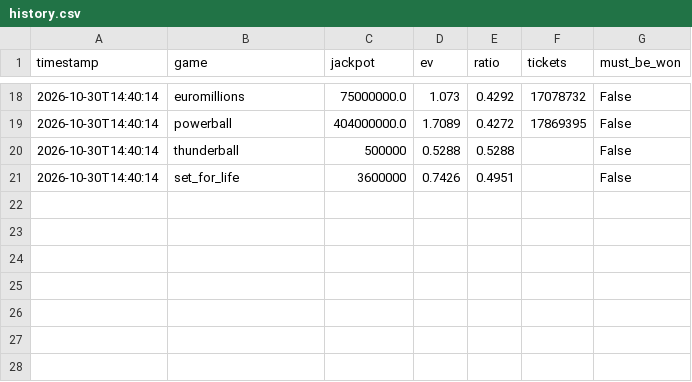
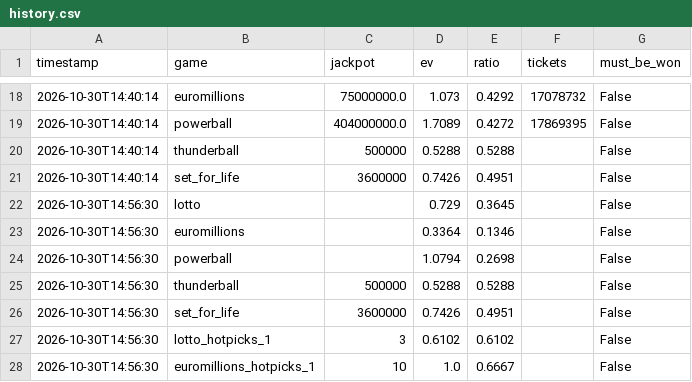
Before and after one commit to LStanbrook/lottery-ev-monitor, a CSV file: data/history.csv, drawn as a sheet; only a part is shown, gaps mark what is left out; the diff names each change by its address in the sheet, - before the commit and + after, or states it on an @@ line.

```diff
--- a/data/history.csv
+++ b/data/history.csv
+row 22: 2026-10-30T14:56:30 | lotto |  | 0.729 | 0.3645 |  | False
+row 23: 2026-10-30T14:56:30 | euromillions |  | 0.3364 | 0.1346 |  | False
+row 24: 2026-10-30T14:56:30 | powerball |  | 1.0794 | 0.2698 |  | False
+row 25: 2026-10-30T14:56:30 | thunderball | 500000 | 0.5288 | 0.5288 |  | False
+row 26: 2026-10-30T14:56:30 | set_for_life | 3600000 | 0.7426 | 0.4951 |  | False
+row 27: 2026-10-30T14:56:30 | lotto_hotpicks_1 | 3 | 0.6102 | 0.6102 |  | False
+row 28: 2026-10-30T14:56:30 | euromillions_hotpicks_1 | 10 | 1.0 | 0.6667 |  | False
```
Also changed, not shown: 1 other file.
